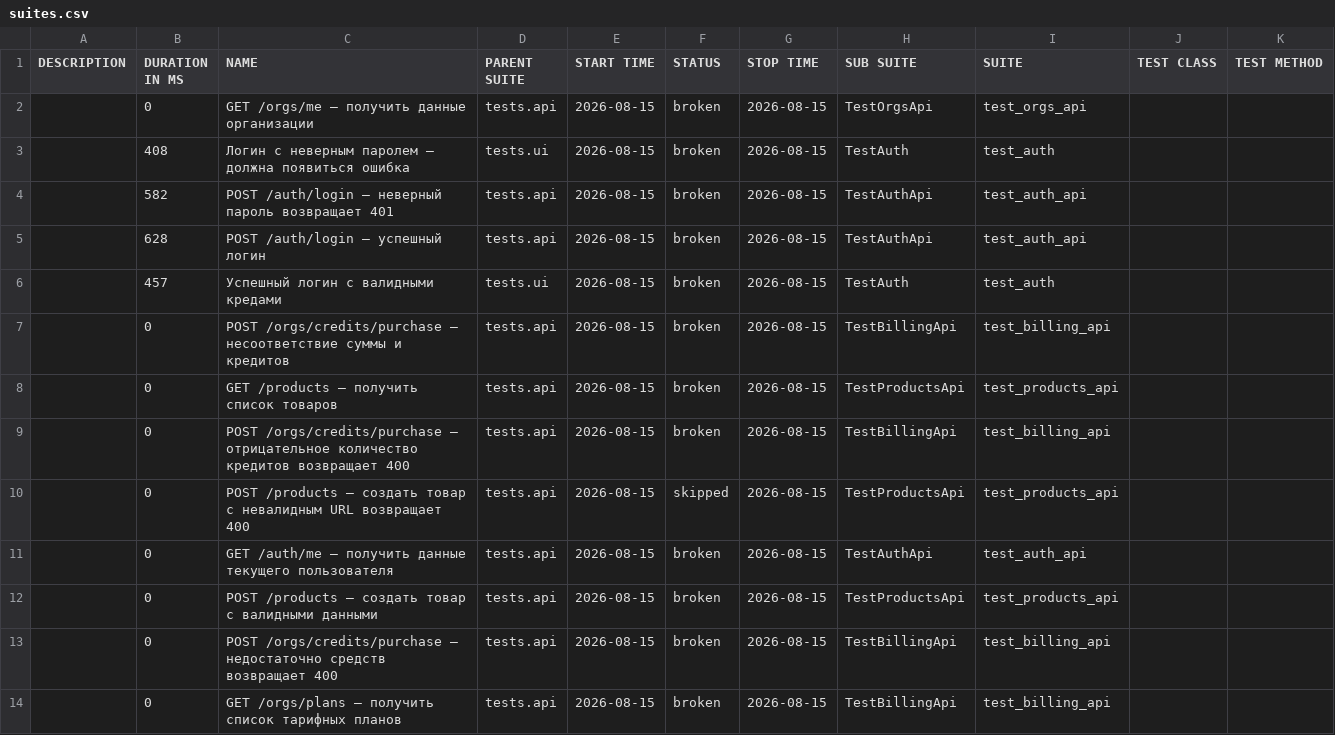
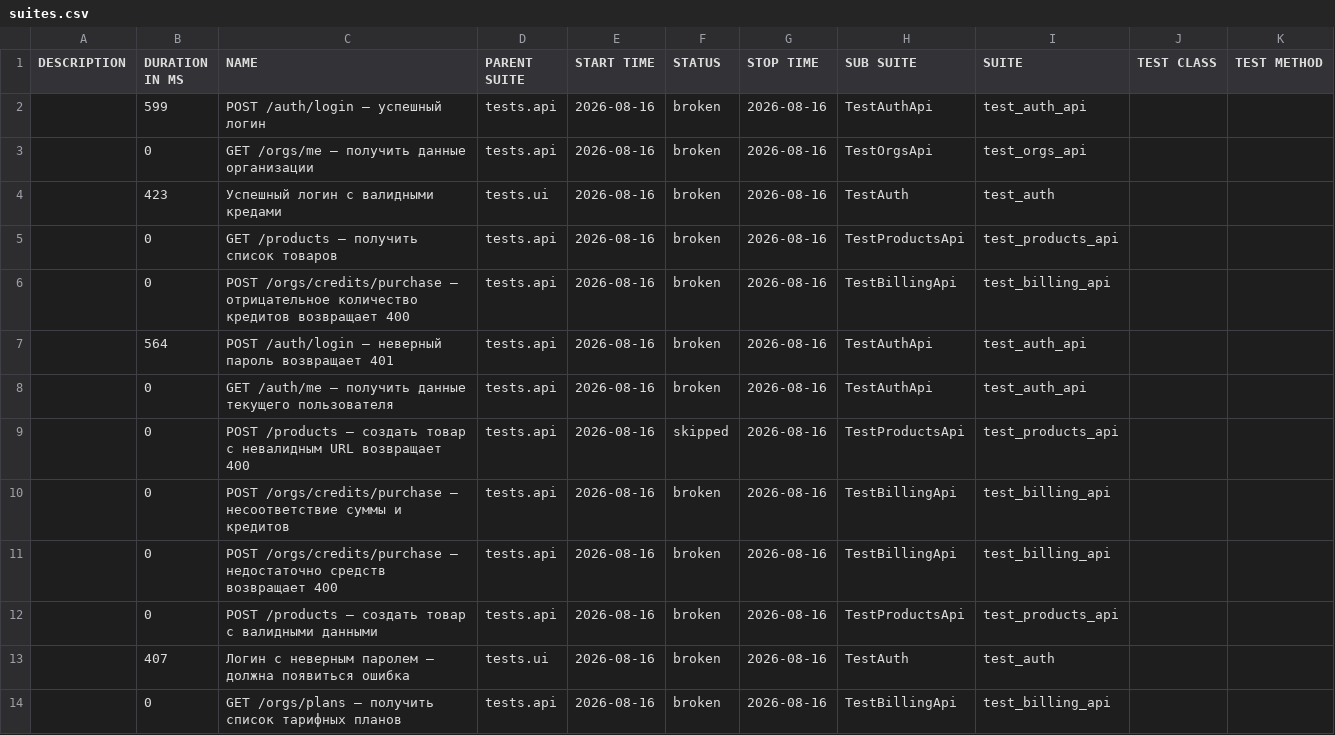
Before and after one commit to Sunaaa1/kartochki-tests, a CSV file: data/suites.csv, drawn as a sheet.

```diff
--- a/data/suites.csv
+++ b/data/suites.csv
@@ -1,14 +1,14 @@
 "DESCRIPTION","DURATION IN MS","NAME","PARENT SUITE","START TIME","STATUS","STOP TIME","SUB SUITE","SUITE","TEST CLASS","TEST METHOD"
-"","0","GET /orgs/me — получить данные организации","tests.api","2026-08-15","broken","2026-08-15","TestOrgsApi","test_orgs_api","",""
-"","408","Логин с неверным паролем — должна появиться ошибка","tests.ui","2026-08-15","broken","2026-08-15","TestAuth","test_auth","",""
-"","582","POST /auth/login — неверный пароль возвращает 401","tests.api","2026-08-15","broken","2026-08-15","TestAuthApi","test_auth_api","",""
-"","628","POST /auth/login — успешный логин","tests.api","2026-08-15","broken","2026-08-15","TestAuthApi","test_auth_api","",""
-"","457","Успешный логин с валидными кредами","tests.ui","2026-08-15","broken","2026-08-15","TestAuth","test_auth","",""
-"","0","POST /orgs/credits/purchase — несоответствие суммы и кредитов","tests.api","2026-08-15","broken","2026-08-15","TestBillingApi","test_billing_api","",""
-"","0","GET /products — получить список товаров","tests.api","2026-08-15","broken","2026-08-15","TestProductsApi","test_products_api","",""
-"","0","POST /orgs/credits/purchase — отрицательное количество кредитов возвращает 400","tests.api","2026-08-15","broken","2026-08-15","TestBillingApi","test_billing_api","",""
-"","0","POST /products — создать товар с невалидным URL возвращает 400","tests.api","2026-08-15","skipped","2026-08-15","TestProductsApi","test_products_api","",""
-"","0","GET /auth/me — получить данные текущего пользователя","tests.api","2026-08-15","broken","2026-08-15","TestAuthApi","test_auth_api","",""
-"","0","POST /products — создать товар с валидными данными","tests.api","2026-08-15","broken","2026-08-15","TestProductsApi","test_products_api","",""
-"","0","POST /orgs/credits/purchase — недостаточно средств возвращает 400","tests.api","2026-08-15","broken","2026-08-15","TestBillingApi","test_billing_api","",""
-"","0","GET /orgs/plans — получить список тарифных планов","tests.api","2026-08-15","broken","2026-08-15","TestBillingApi","test_billing_api","",""
+"","599","POST /auth/login — успешный логин","tests.api","2026-08-16","broken","2026-08-16","TestAuthApi","test_auth_api","",""
+"","0","GET /orgs/me — получить данные организации","tests.api","2026-08-16","broken","2026-08-16","TestOrgsApi","test_orgs_api","",""
+"","423","Успешный логин с валидными кредами","tests.ui","2026-08-16","broken","2026-08-16","TestAuth","test_auth","",""
+"","0","GET /products — получить список товаров","tests.api","2026-08-16","broken","2026-08-16","TestProductsApi","test_products_api","",""
+"","0","POST /orgs/credits/purchase — отрицательное количество кредитов возвращает 400","tests.api","2026-08-16","broken","2026-08-16","TestBillingApi","test_billing_api","",""
+"","564","POST /auth/login — неверный пароль возвращает 401","tests.api","2026-08-16","broken","2026-08-16","TestAuthApi","test_auth_api","",""
+"","0","GET /auth/me — получить данные текущего пользователя","tests.api","2026-08-16","broken","2026-08-16","TestAuthApi","test_auth_api","",""
+"","0","POST /products — создать товар с невалидным URL возвращает 400","tests.api","2026-08-16","skipped","2026-08-16","TestProductsApi","test_products_api","",""
+"","0","POST /orgs/credits/purchase — несоответствие суммы и кредитов","tests.api","2026-08-16","broken","2026-08-16","TestBillingApi","test_billing_api","",""
+"","0","POST /orgs/credits/purchase — недостаточно средств возвращает 400","tests.api","2026-08-16","broken","2026-08-16","TestBillingApi","test_billing_api","",""
+"","0","POST /products — создать товар с валидными данными","tests.api","2026-08-16","broken","2026-08-16","TestProductsApi","test_products_api","",""
+"","407","Логин с неверным паролем — должна появиться ошибка","tests.ui","2026-08-16","broken","2026-08-16","TestAuth","test_auth","",""
+"","0","GET /orgs/plans — получить список тарифных планов","tests.api","2026-08-16","broken","2026-08-16","TestBillingApi","test_billing_api","",""
```
Also changed, not shown: data/behaviors.csv, 47 other files.
